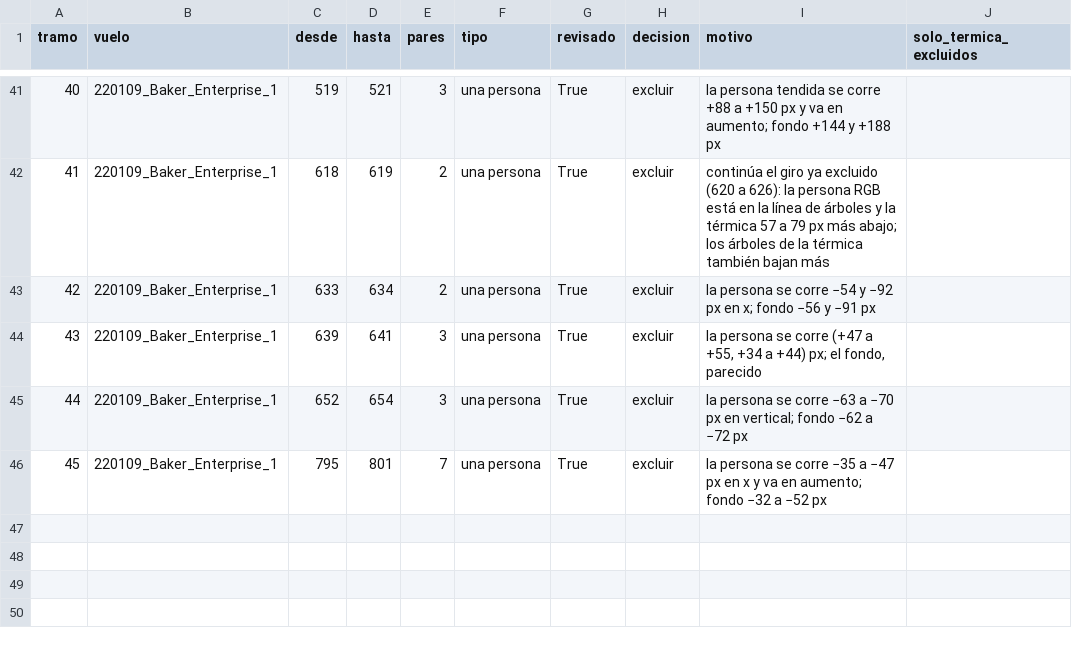
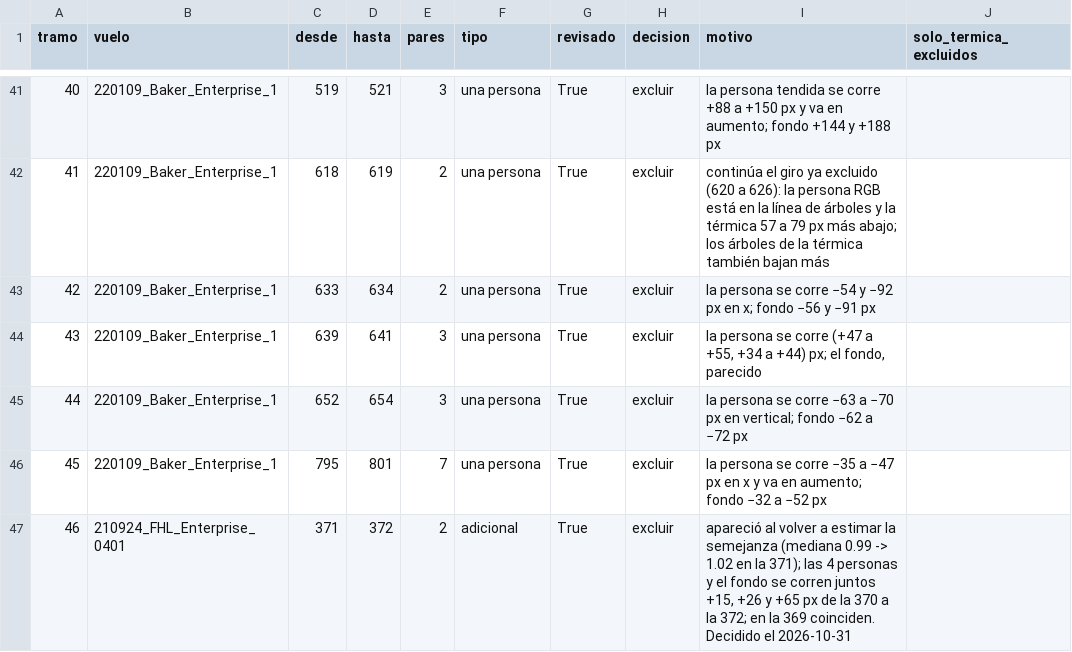
Before and after one commit to TonyHanx/sar-fusion-wisard, a CSV file: reports/alineacion/revision_desfases/revision.csv, drawn as a sheet; only a part is shown, gaps mark what is left out; the diff names each change by its address in the sheet, - before the commit and + after, or states it on an @@ line.

```diff
--- a/reports/alineacion/revision_desfases/revision.csv
+++ b/reports/alineacion/revision_desfases/revision.csv
+row 47: 46 | 210924_FHL_Enterprise_0401 | 371 | 372 | 2 | adicional | True | excluir | apareció al volver a estimar la semejanza (mediana 0.99 -> 1.02 en la 371); las 4 personas y el fondo se corren juntos +15, +26 y +65 px de la 370 a la 372; en la 369 coinciden. Decidido el 2026-10-31
```
Also changed, not shown: reports/alineacion/homografias_cajas/distancia_por_par.csv, reports/alineacion/homografias_cajas/distancias.csv, 39 other files.
